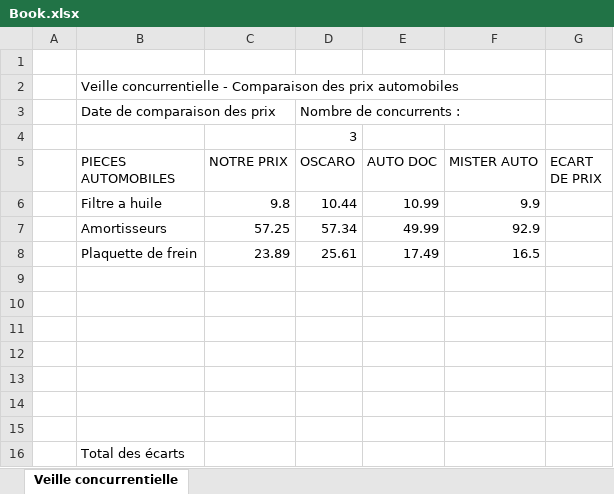
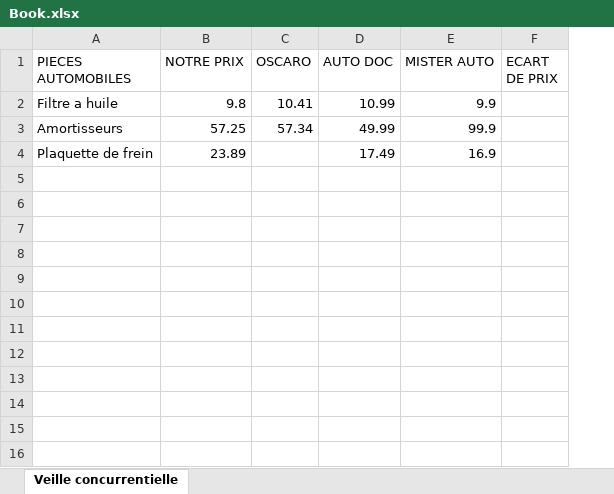
Before and after one commit to JocelyneMinard/veilleTechno, an Excel workbook: Book.xlsx, sheet Veille concurrentielle, drawn as a sheet; values as stored, in another font and other column widths than the file's, no borders; removed rows and columns are numbered as before the commit, all else as after; the diff names each change by its address in the sheet, - before the commit and + after, or states it on an @@ line.

Commit message:
try to make same mister auto for oscaro, add fonction inside Flask

```diff
--- a/Book.xlsx (sheet Veille concurrentielle)
+++ b/Book.xlsx (sheet Veille concurrentielle)
-column A, empty
-row 1: (empty)
-row 2:  | Veille concurrentielle - Comparaison des prix automobiles
-row 3:  | Date de comparaison des prix |  | Nombre de concurrents :
-row 4:  |  |  | 3
-C2 (OSCARO): 10.44
+C2 (OSCARO): 10.41
-E3 (MISTER AUTO): 92.9
+E3 (MISTER AUTO): 99.9
-C4 (OSCARO): 25.61
+C4 (OSCARO): (empty)
-E4 (MISTER AUTO): 16.5
+E4 (MISTER AUTO): 16.9
-row 9: (empty)
-row 10: (empty)
-row 11: (empty)
-row 12: (empty)
-row 13: (empty)
-row 14: (empty)
-row 15: (empty)
-row 16:  | Total des écarts
```
Also changed, not shown: 5 other files.
